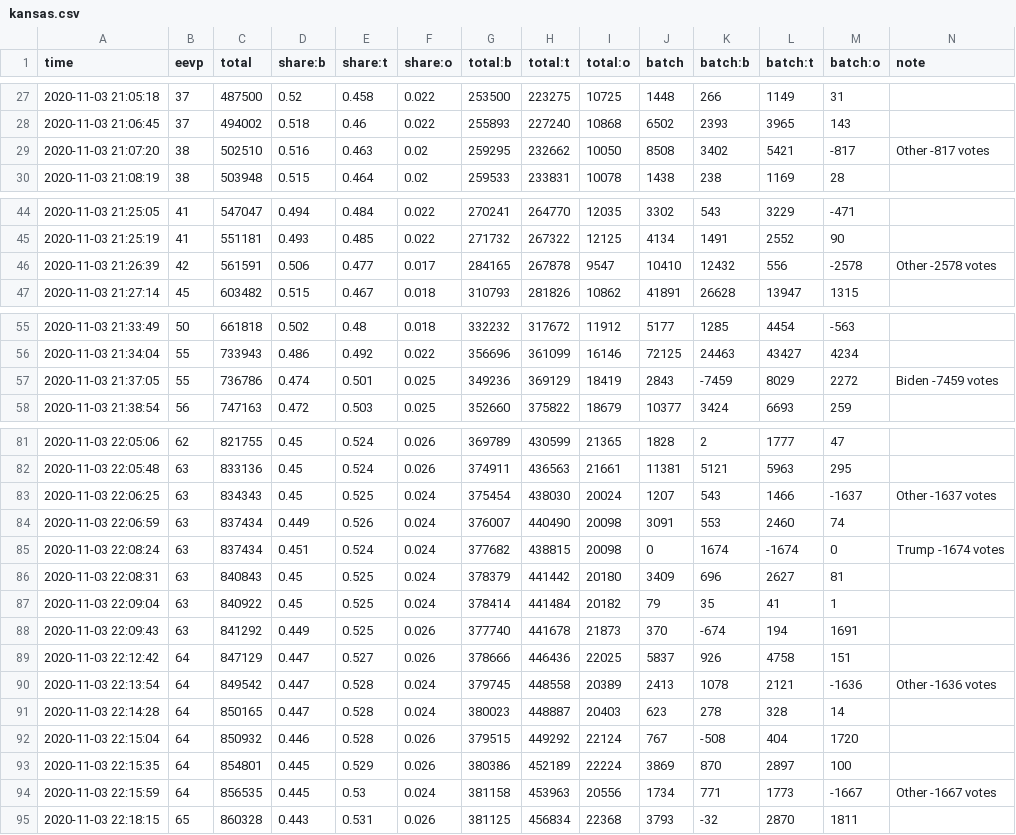
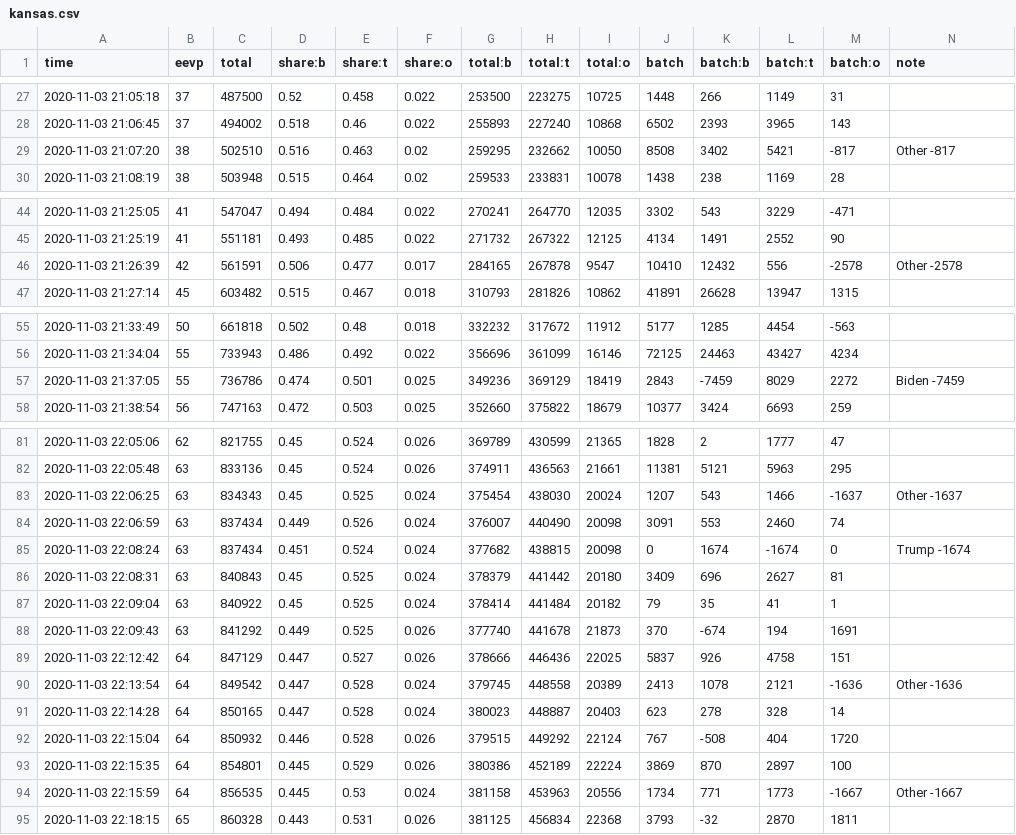
Before and after one commit to snichols/election2020, a CSV file: data/output/kansas.csv, drawn as a sheet; only a part is shown, gaps mark what is left out; the diff covers the shown part only.

```diff
--- a/data/output/kansas.csv
+++ b/data/output/kansas.csv
@@ -28,3 +28,3 @@ time,eevp,total,share:b,share:t,share:o,total:b,total:t,total:o,batch,batch:b,ba
 2020-11-03 21:06:45,37,494002,0.518,0.46,0.022,255893,227240,10868,6502,2393,3965,143,
-2020-11-03 21:07:20,38,502510,0.516,0.463,0.02,259295,232662,10050,8508,3402,5421,-817,Other -817 votes
+2020-11-03 21:07:20,38,502510,0.516,0.463,0.02,259295,232662,10050,8508,3402,5421,-817,Other -817
 2020-11-03 21:08:19,38,503948,0.515,0.464,0.02,259533,233831,10078,1438,238,1169,28,
@@ -45,3 +45,3 @@ time,eevp,total,share:b,share:t,share:o,total:b,total:t,total:o,batch,batch:b,ba
 2020-11-03 21:25:19,41,551181,0.493,0.485,0.022,271732,267322,12125,4134,1491,2552,90,
-2020-11-03 21:26:39,42,561591,0.506,0.477,0.017,284165,267878,9547,10410,12432,556,-2578,Other -2578 votes
+2020-11-03 21:26:39,42,561591,0.506,0.477,0.017,284165,267878,9547,10410,12432,556,-2578,Other -2578
 2020-11-03 21:27:14,45,603482,0.515,0.467,0.018,310793,281826,10862,41891,26628,13947,1315,
@@ -56,3 +56,3 @@ time,eevp,total,share:b,share:t,share:o,total:b,total:t,total:o,batch,batch:b,ba
 2020-11-03 21:34:04,55,733943,0.486,0.492,0.022,356696,361099,16146,72125,24463,43427,4234,
-2020-11-03 21:37:05,55,736786,0.474,0.501,0.025,349236,369129,18419,2843,-7459,8029,2272,Biden -7459 votes
+2020-11-03 21:37:05,55,736786,0.474,0.501,0.025,349236,369129,18419,2843,-7459,8029,2272,Biden -7459
 2020-11-03 21:38:54,56,747163,0.472,0.503,0.025,352660,375822,18679,10377,3424,6693,259,
@@ -82,5 +82,5 @@ time,eevp,total,share:b,share:t,share:o,total:b,total:t,total:o,batch,batch:b,ba
 2020-11-03 22:05:48,63,833136,0.45,0.524,0.026,374911,436563,21661,11381,5121,5963,295,
-2020-11-03 22:06:25,63,834343,0.45,0.525,0.024,375454,438030,20024,1207,543,1466,-1637,Other -1637 votes
+2020-11-03 22:06:25,63,834343,0.45,0.525,0.024,375454,438030,20024,1207,543,1466,-1637,Other -1637
 2020-11-03 22:06:59,63,837434,0.449,0.526,0.024,376007,440490,20098,3091,553,2460,74,
-2020-11-03 22:08:24,63,837434,0.451,0.524,0.024,377682,438815,20098,0,1674,-1674,0,Trump -1674 votes
+2020-11-03 22:08:24,63,837434,0.451,0.524,0.024,377682,438815,20098,0,1674,-1674,0,Trump -1674
 2020-11-03 22:08:31,63,840843,0.45,0.525,0.024,378379,441442,20180,3409,696,2627,81,
@@ -89,3 +89,3 @@ time,eevp,total,share:b,share:t,share:o,total:b,total:t,total:o,batch,batch:b,ba
 2020-11-03 22:12:42,64,847129,0.447,0.527,0.026,378666,446436,22025,5837,926,4758,151,
-2020-11-03 22:13:54,64,849542,0.447,0.528,0.024,379745,448558,20389,2413,1078,2121,-1636,Other -1636 votes
+2020-11-03 22:13:54,64,849542,0.447,0.528,0.024,379745,448558,20389,2413,1078,2121,-1636,Other -1636
 2020-11-03 22:14:28,64,850165,0.447,0.528,0.024,380023,448887,20403,623,278,328,14,
@@ -93,3 +93,3 @@ time,eevp,total,share:b,share:t,share:o,total:b,total:t,total:o,batch,batch:b,ba
 2020-11-03 22:15:35,64,854801,0.445,0.529,0.026,380386,452189,22224,3869,870,2897,100,
-2020-11-03 22:15:59,64,856535,0.445,0.53,0.024,381158,453963,20556,1734,771,1773,-1667,Other -1667 votes
+2020-11-03 22:15:59,64,856535,0.445,0.53,0.024,381158,453963,20556,1734,771,1773,-1667,Other -1667
 2020-11-03 22:18:15,65,860328,0.443,0.531,0.026,381125,456834,22368,3793,-32,2870,1811,
```
Also changed, not shown: 14 edited cells elsewhere in this file, data/output/maine.csv, data/output/michigan.csv, 41 other files.
